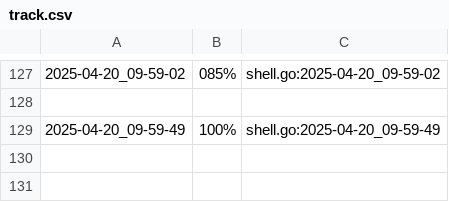
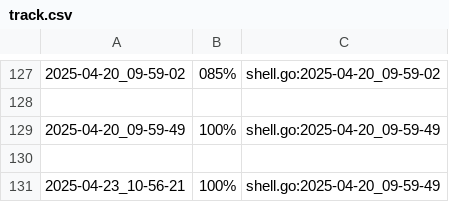
Before and after one commit to Aaron-GMM/EstruturaDeDados, a CSV file: ed/.tko/track/manipulacao/track.csv, drawn as a sheet; only a part is shown, gaps mark what is left out; the diff names each change by its address in the sheet, - before the commit and + after, or states it on an @@ line.

```diff
--- a/ed/.tko/track/manipulacao/track.csv
+++ b/ed/.tko/track/manipulacao/track.csv
+row 130: (empty)
+row 131: 2025-04-23_10-56-21 | 100% | shell.go:2025-04-20_09-59-49
```
Also changed, not shown: ed/.tko/history.csv, 24 other files.
